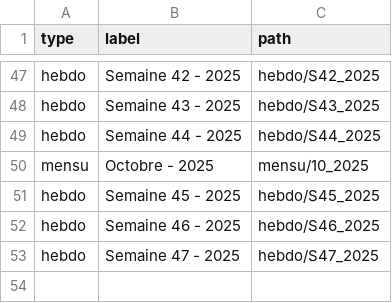
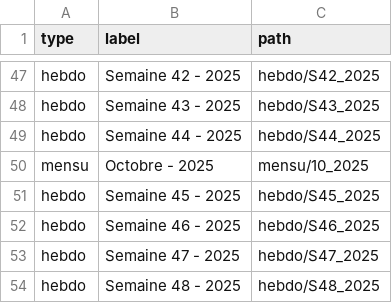
Before and after one commit to fraetech/fraetech.github.io, a CSV file: files/history.csv, drawn as a sheet; only a part is shown, gaps mark what is left out; the diff names each change by its address in the sheet, - before the commit and + after, or states it on an @@ line.

Commit message:
Mise à jour hebdo du 27/11/2025 à 15:03:17

```diff
--- a/files/history.csv
+++ b/files/history.csv
+row 54: hebdo | Semaine 48 - 2025 | hebdo/S48_2025
```
Also changed, not shown: 6 other files.
